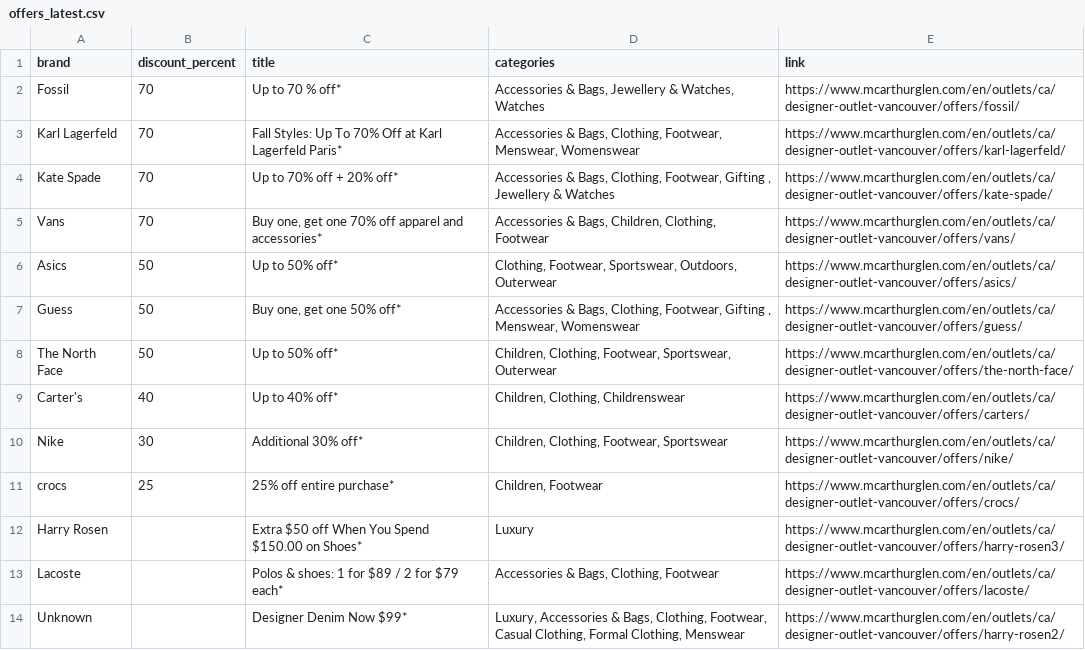
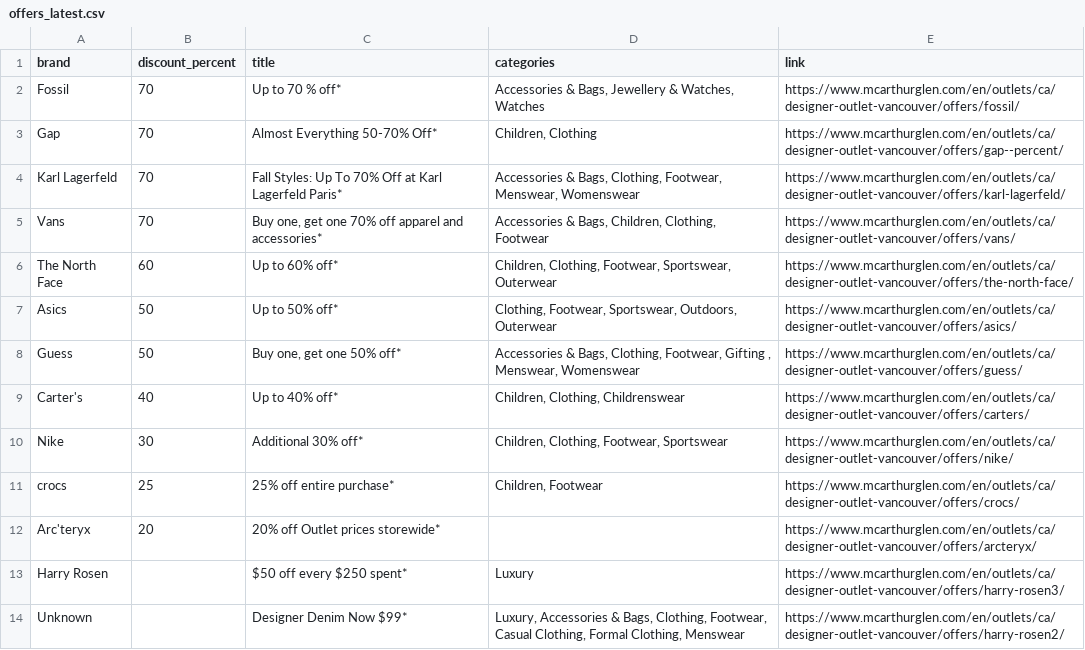
Before and after one commit to zhapte/offer-scrape, a CSV file: offers_latest.csv, drawn as a sheet.

```diff
--- a/offers_latest.csv
+++ b/offers_latest.csv
@@ -2,8 +2,8 @@ brand,discount_percent,title,categories,link
 Fossil,70,Up to 70 % off*,"Accessories & Bags, Jewellery & Watches, Watches",https://www.mcarthurglen.com/en/outlets/ca/designer-outlet-vancouver/offers/fossil/
+Gap,70,Almost Everything 50-70% Off*,"Children, Clothing",https://www.mcarthurglen.com/en/outlets/ca/designer-outlet-vancouver/offers/gap--percent/
 Karl Lagerfeld,70,Fall Styles: Up To 70% Off at Karl Lagerfeld Paris*,"Accessories & Bags, Clothing, Footwear, Menswear, Womenswear",https://www.mcarthurglen.com/en/outlets/ca/designer-outlet-vancouver/offers/karl-lagerfeld/
-Kate Spade,70,Up to 70% off + 20% off*,"Accessories & Bags, Clothing, Footwear, Gifting , Jewellery & Watches",https://www.mcarthurglen.com/en/outlets/ca/designer-outlet-vancouver/offers/kate-spade/
 Vans,70,"Buy one, get one 70% off apparel and accessories*","Accessories & Bags, Children, Clothing, Footwear",https://www.mcarthurglen.com/en/outlets/ca/designer-outlet-vancouver/offers/vans/
+The North Face,60,Up to 60% off*,"Children, Clothing, Footwear, Sportswear, Outerwear",https://www.mcarthurglen.com/en/outlets/ca/designer-outlet-vancouver/offers/the-north-face/
 Asics,50,Up to 50% off*,"Clothing, Footwear, Sportswear, Outdoors, Outerwear",https://www.mcarthurglen.com/en/outlets/ca/designer-outlet-vancouver/offers/asics/
 Guess,50,"Buy one, get one 50% off*","Accessories & Bags, Clothing, Footwear, Gifting , Menswear, Womenswear",https://www.mcarthurglen.com/en/outlets/ca/designer-outlet-vancouver/offers/guess/
-The North Face,50,Up to 50% off*,"Children, Clothing, Footwear, Sportswear, Outerwear",https://www.mcarthurglen.com/en/outlets/ca/designer-outlet-vancouver/offers/the-north-face/
 Carter's,40,Up to 40% off*,"Children, Clothing, Childrenswear",https://www.mcarthurglen.com/en/outlets/ca/designer-outlet-vancouver/offers/carters/
@@ -11,4 +11,4 @@ Nike,30,Additional 30% off*,"Children, Clothing, Footwear, Sportswear",https://w
 crocs,25,25% off entire purchase*,"Children, Footwear",https://www.mcarthurglen.com/en/outlets/ca/designer-outlet-vancouver/offers/crocs/
-Harry Rosen,,Extra $50 off When You Spend $150.00 on Shoes*,Luxury,https://www.mcarthurglen.com/en/outlets/ca/designer-outlet-vancouver/offers/harry-rosen3/
-Lacoste,,Polos & shoes: 1 for $89 / 2 for $79 each*,"Accessories & Bags, Clothing, Footwear",https://www.mcarthurglen.com/en/outlets/ca/designer-outlet-vancouver/offers/lacoste/
+Arc'teryx,20,20% off Outlet prices storewide*,,https://www.mcarthurglen.com/en/outlets/ca/designer-outlet-vancouver/offers/arcteryx/
+Harry Rosen,,$50 off every $250 spent*,Luxury,https://www.mcarthurglen.com/en/outlets/ca/designer-outlet-vancouver/offers/harry-rosen3/
 Unknown,,Designer Denim Now $99*,"Luxury, Accessories & Bags, Clothing, Footwear, Casual Clothing, Formal Clothing, Menswear",https://www.mcarthurglen.com/en/outlets/ca/designer-outlet-vancouver/offers/harry-rosen2/
```
Also changed, not shown: 2 other files.
